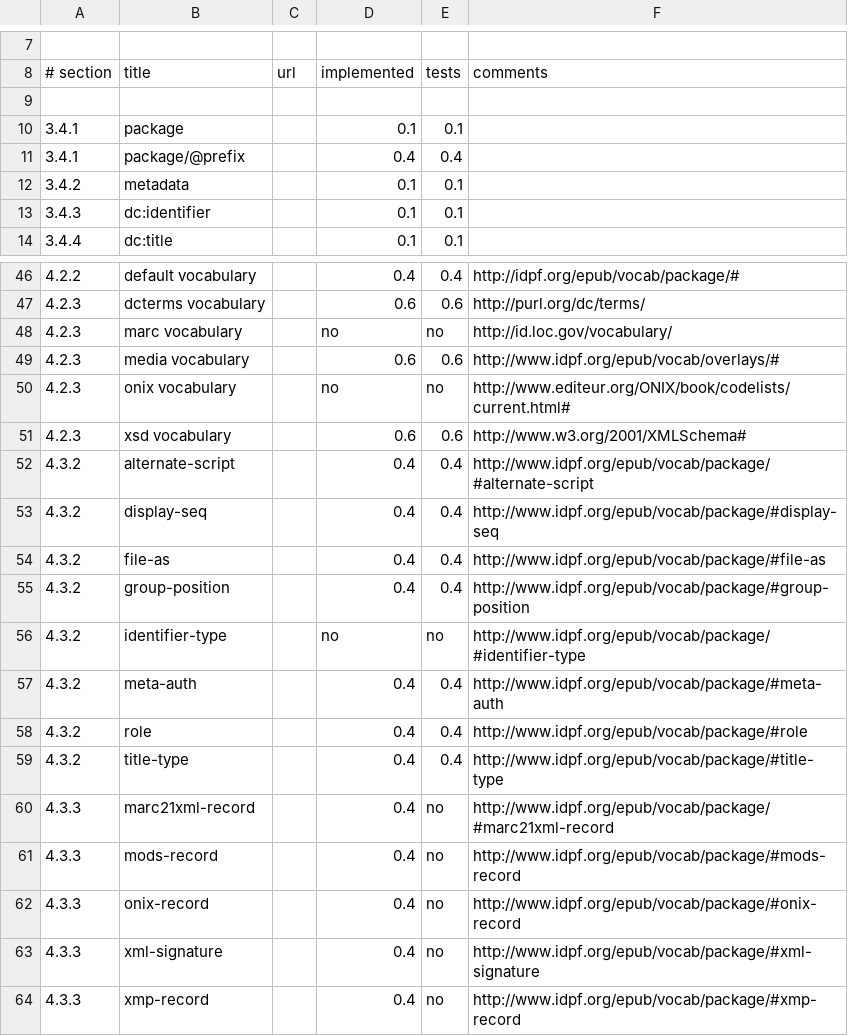
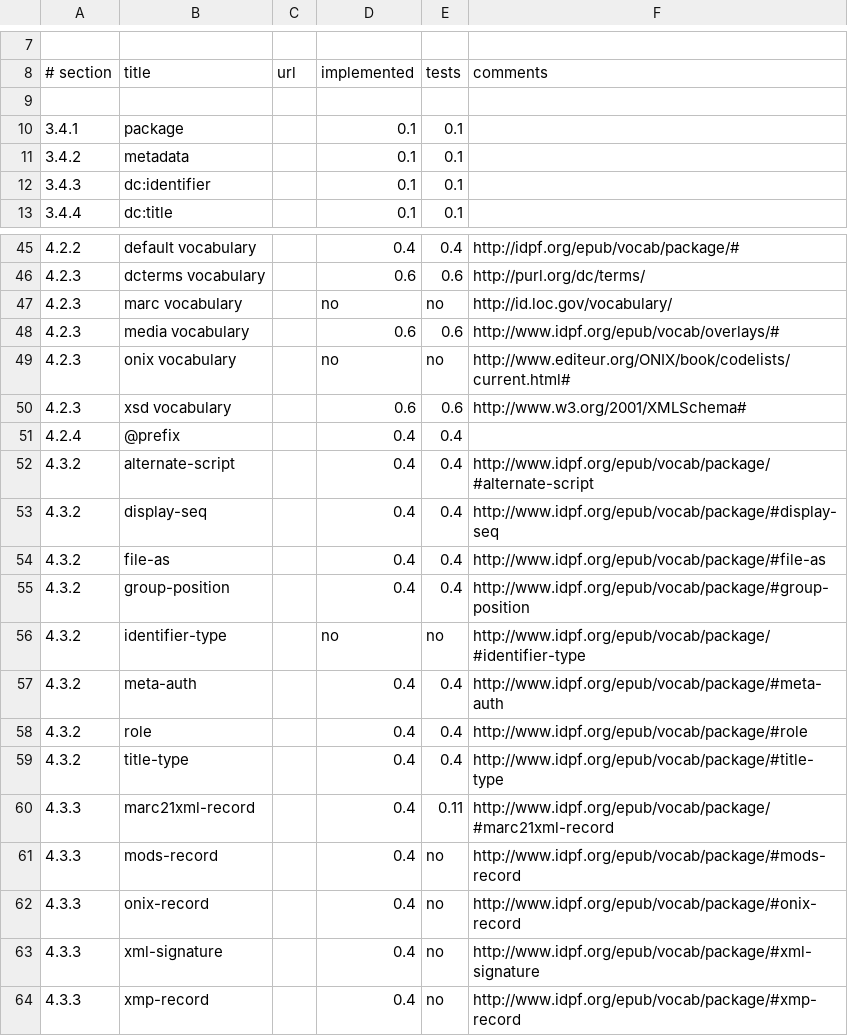
Before and after one commit to rhdunn/cainteoir-engine, a CSV file: docs/implementation-status/opf30.csv, drawn as a sheet; only a part is shown, gaps mark what is left out.

Commit message:
epub3: add a test for marc21xml-record metadata

```diff
--- a/docs/implementation-status/opf30.csv
+++ b/docs/implementation-status/opf30.csv
@@ -10,3 +10,2 @@
 3.4.1,package,,0.1,0.1,
-3.4.1,package/@prefix,,0.4,0.4,
 3.4.2,metadata,,0.1,0.1,
@@ -51,2 +50,3 @@
 4.2.3,xsd vocabulary,,0.6,0.6,http://www.w3.org/2001/XMLSchema#
+4.2.4,@prefix,,0.4,0.4,
 4.3.2,alternate-script,,0.4,0.4,http://www.idpf.org/epub/vocab/package/#alternate-script
@@ -59,3 +59,3 @@
 4.3.2,title-type,,0.4,0.4,http://www.idpf.org/epub/vocab/package/#title-type
-4.3.3,marc21xml-record,,0.4,no,http://www.idpf.org/epub/vocab/package/#marc21xml-record
+4.3.3,marc21xml-record,,0.4,0.11,http://www.idpf.org/epub/vocab/package/#marc21xml-record
 4.3.3,mods-record,,0.4,no,http://www.idpf.org/epub/vocab/package/#mods-record
```
Also changed, not shown: docs/implementation-status/opf30-20110523.csv, 3 other files.
